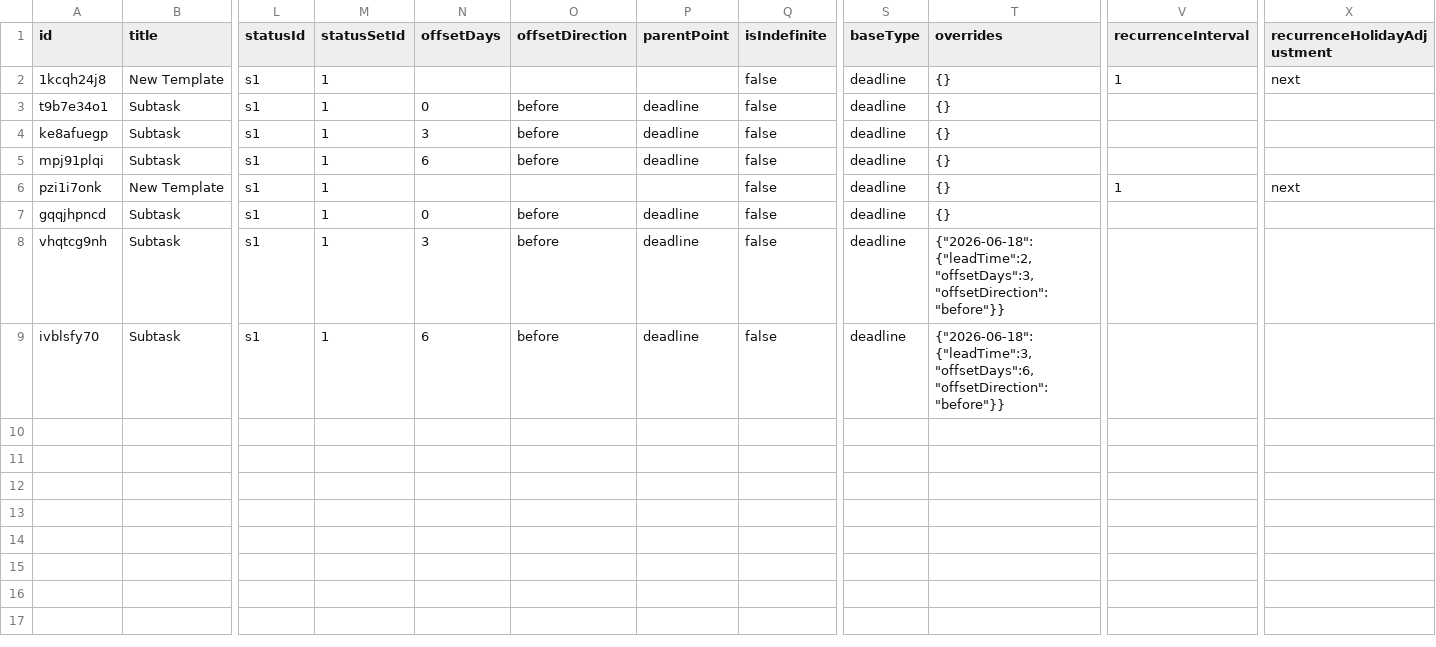
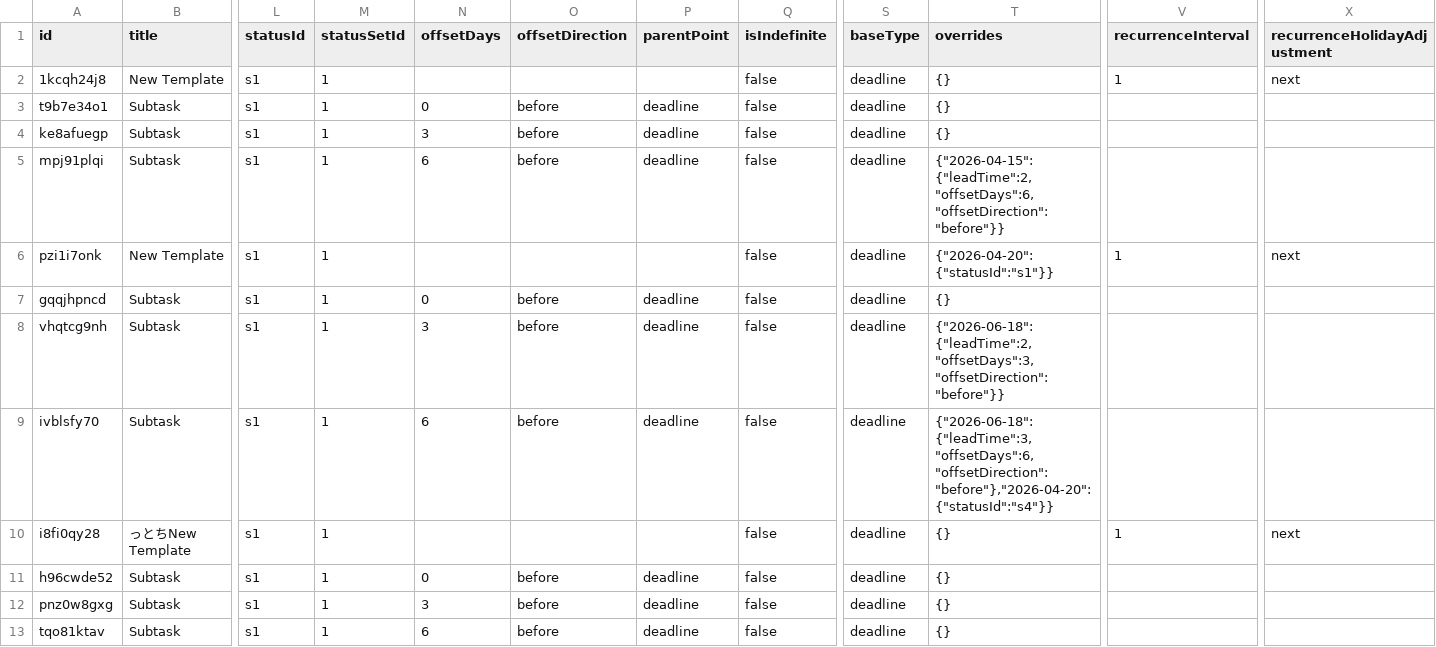
Before and after one commit to muckhave/gantt, a CSV file: data/tasks.csv, drawn as a sheet; only a part is shown, gaps mark what is left out; rows hold the shown columns only; the diff names each change by its address in the sheet, - before the commit and + after, or states it on an @@ line.

```diff
--- a/data/tasks.csv
+++ b/data/tasks.csv
-T5 (overrides): {}
+T5 (overrides): {"2026-04-15":{"leadTime":2,"offsetDays":6,"offsetDirection":"before"}}
-T6 (overrides): {}
+T6 (overrides): {"2026-04-20":{"statusId":"s1"}}
-T9 (overrides): {"2026-06-18":{"leadTime":3,"offsetDays":6,"offsetDirection":"before"}}
+T9 (overrides): {"2026-06-18":{"leadTime":3,"offsetDays":6,"offsetDirection":"before"},"2026-04-20":{"statusId":"s4"}}
+row 10: i8fi0qy28 | っとちNew Template | s1 | 1 |  |  |  | false | deadline | {} | 1 | next
+row 11: h96cwde52 | Subtask | s1 | 1 | 0 | before | deadline | false | deadline | {}
+row 12: pnz0w8gxg | Subtask | s1 | 1 | 3 | before | deadline | false | deadline | {}
+row 13: tqo81ktav | Subtask | s1 | 1 | 6 | before | deadline | false | deadline | {}
```
Also changed, not shown: 2 other files.
